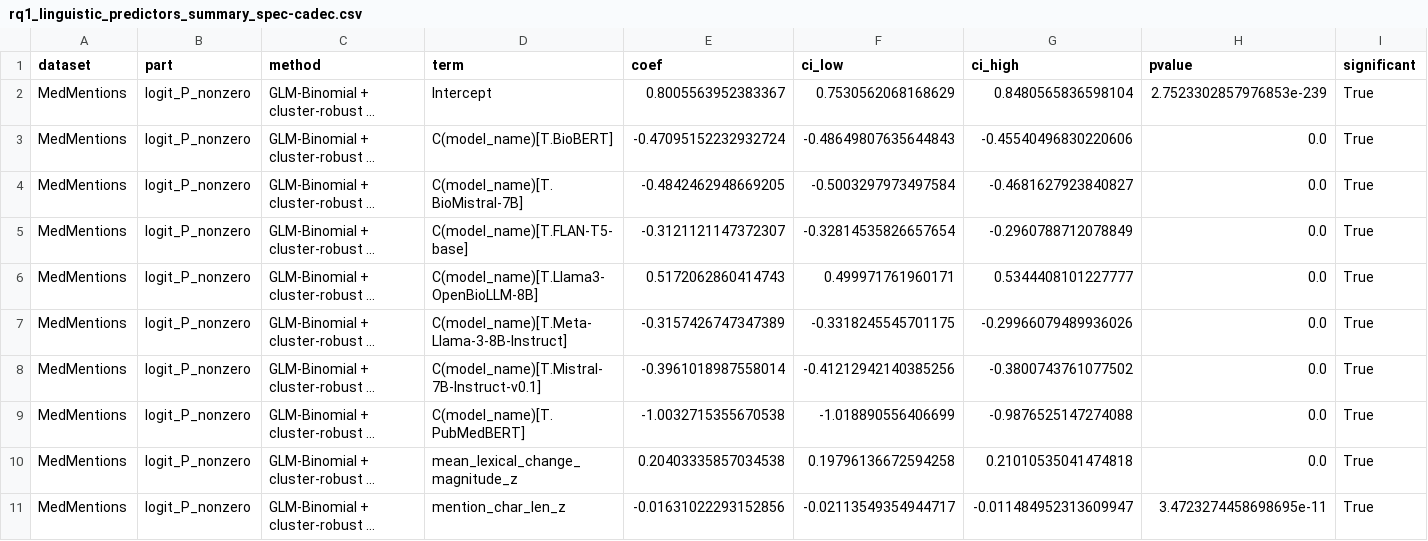
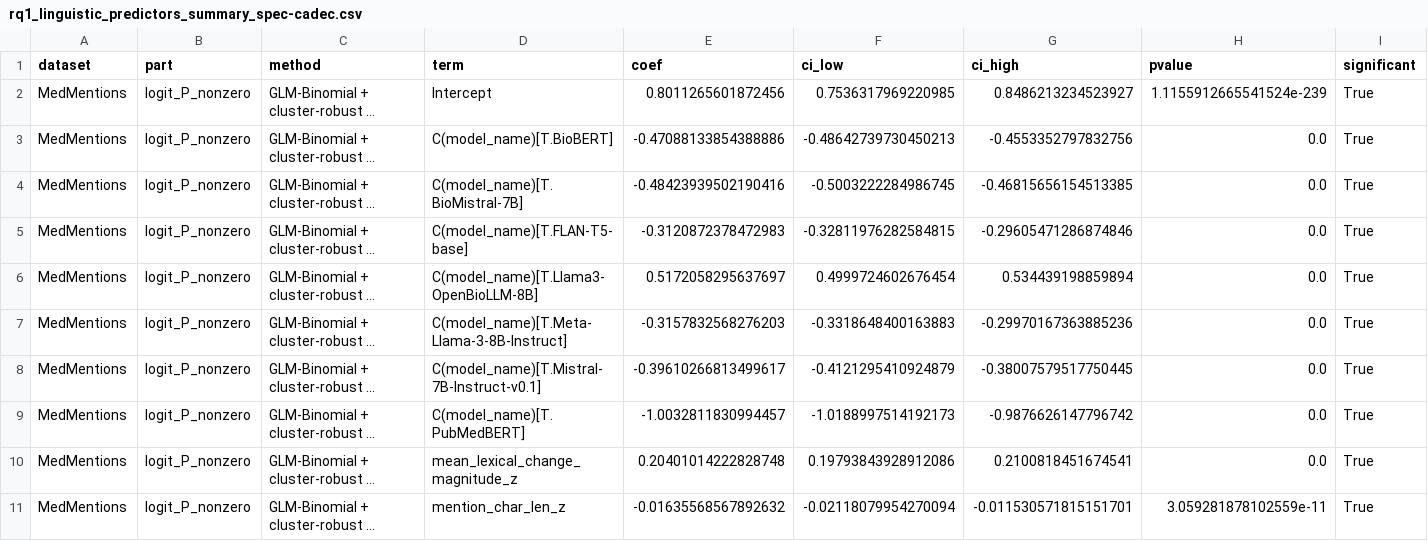
Before and after one commit to Kasfi-Ahamed/Measuring-Semantic-Stability-in-biomedical-LLMs, a CSV file: outputs/rq1/rq1_linguistic_predictors_summary_spec-cadec.csv, drawn as a sheet; only a part is shown; long unchanged cells end in …; the diff covers the shown part only; the diff names each change by its address in the sheet, - before the commit and + after, or states it on an @@ line.

```diff
--- a/outputs/rq1/rq1_linguistic_predictors_summary_spec-cadec.csv
+++ b/outputs/rq1/rq1_linguistic_predictors_summary_spec-cadec.csv
-E2 (coef): 0.8005563952383367
+E2 (coef): 0.8011265601872456
-F2 (ci_low): 0.7530562068168629
+F2 (ci_low): 0.7536317969220985
-G2 (ci_high): 0.8480565836598104
+G2 (ci_high): 0.8486213234523927
-H2 (pvalue): 2.7523302857976853e-239
+H2 (pvalue): 1.1155912665541524e-239
-E3 (coef): -0.47095152232932724
+E3 (coef): -0.47088133854388886
-F3 (ci_low): -0.48649807635644843
+F3 (ci_low): -0.48642739730450213
-G3 (ci_high): -0.45540496830220606
+G3 (ci_high): -0.4553352797832756
-E4 (coef): -0.4842462948669205
+E4 (coef): -0.48423939502190416
-F4 (ci_low): -0.5003297973497584
+F4 (ci_low): -0.5003222284986745
-G4 (ci_high): -0.4681627923840827
+G4 (ci_high): -0.46815656154513385
-E5 (coef): -0.3121121147372307
+E5 (coef): -0.3120872378472983
-F5 (ci_low): -0.32814535826657654
+F5 (ci_low): -0.32811976282584815
-G5 (ci_high): -0.2960788712078849
+G5 (ci_high): -0.29605471286874846
-E6 (coef): 0.5172062860414743
+E6 (coef): 0.5172058295637697
-F6 (ci_low): 0.499971761960171
+F6 (ci_low): 0.4999724602676454
-G6 (ci_high): 0.5344408101227777
+G6 (ci_high): 0.534439198859894
-E7 (coef): -0.3157426747347389
+E7 (coef): -0.3157832568276203
-F7 (ci_low): -0.3318245545701175
+F7 (ci_low): -0.3318648400163883
-G7 (ci_high): -0.29966079489936026
+G7 (ci_high): -0.29970167363885236
-E8 (coef): -0.3961018987558014
+E8 (coef): -0.39610266813499617
-F8 (ci_low): -0.41212942140385256
+F8 (ci_low): -0.4121295410924879
-G8 (ci_high): -0.3800743761077502
+G8 (ci_high): -0.38007579517750445
-E9 (coef): -1.0032715355670538
+E9 (coef): -1.0032811830994457
-F9 (ci_low): -1.018890556406699
+F9 (ci_low): -1.0188997514192173
-G9 (ci_high): -0.9876525147274088
+G9 (ci_high): -0.9876626147796742
-E10 (coef): 0.20403335857034538
+E10 (coef): 0.20401014222828748
-F10 (ci_low): 0.19796136672594258
+F10 (ci_low): 0.19793843928912086
-G10 (ci_high): 0.21010535041474818
+G10 (ci_high): 0.2100818451674541
-E11 (coef): -0.01631022293152856
+E11 (coef): -0.01635568567892632
-F11 (ci_low): -0.02113549354944717
+F11 (ci_low): -0.02118079954270094
-G11 (ci_high): -0.011484952313609947
+G11 (ci_high): -0.011530571815151701
-H11 (pvalue): 3.4723274458698695e-11
+H11 (pvalue): 3.059281878102559e-11
```
Also changed, not shown: 68 edited cells elsewhere in this file, outputs/rq1/rq1_linguistic_predictors_summary.csv, 10 other files.
